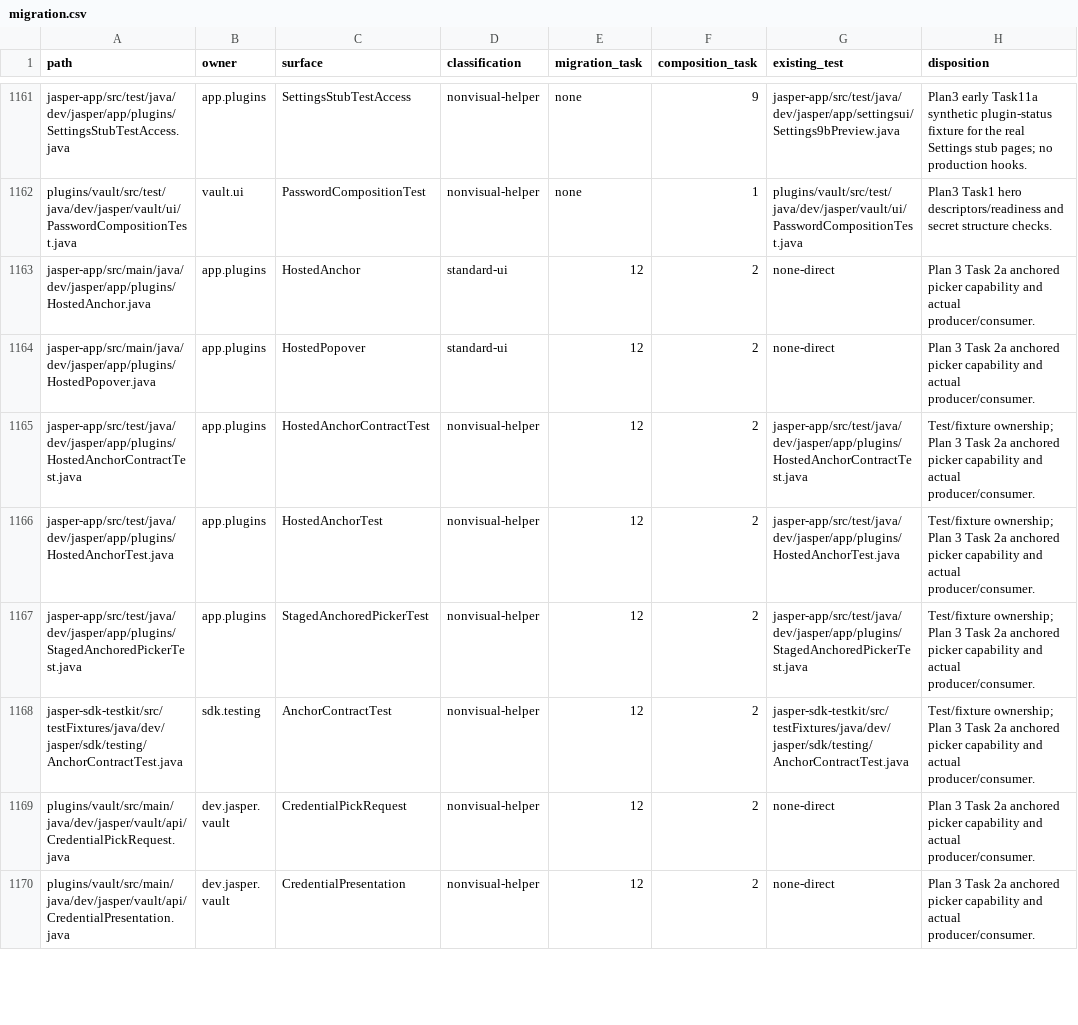
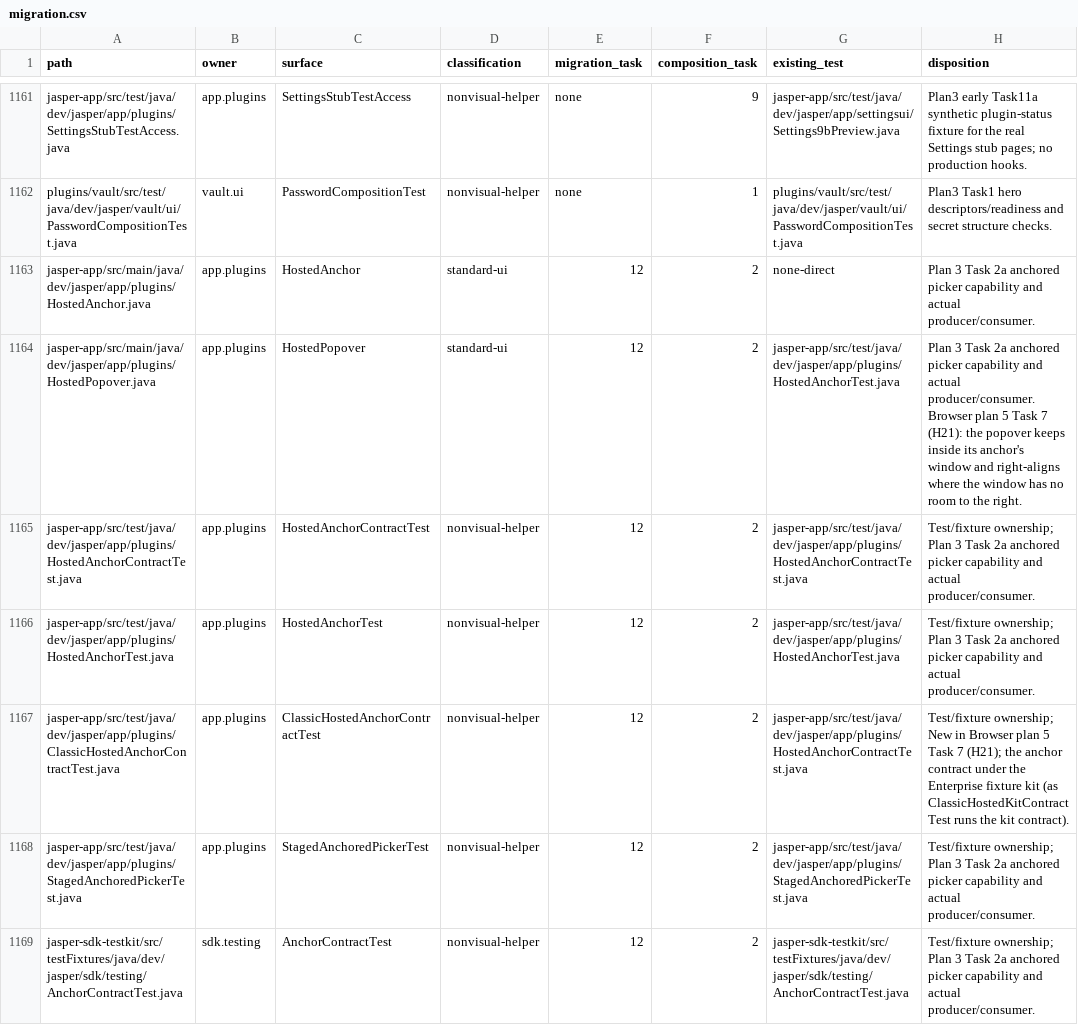
Before and after one commit to an0nn30/Jasper, a CSV file: docs/design/theme-engine/migration.csv, drawn as a sheet; only a part is shown, gaps mark what is left out; the shorter side is filled out with more unchanged rows.

```diff
--- a/docs/design/theme-engine/migration.csv
+++ b/docs/design/theme-engine/migration.csv
@@ -1163,5 +1163,6 @@ plugins/vault/src/test/java/dev/jasper/vault/ui/PasswordCompositionTest.java,vau
 jasper-app/src/main/java/dev/jasper/app/plugins/HostedAnchor.java,app.plugins,HostedAnchor,standard-ui,12,2,none-direct,Plan 3 Task 2a anchored picker capability and actual producer/consumer.
-jasper-app/src/main/java/dev/jasper/app/plugins/HostedPopover.java,app.plugins,HostedPopover,standard-ui,12,2,none-direct,Plan 3 Task 2a anchored picker capability and actual producer/consumer.
+jasper-app/src/main/java/dev/jasper/app/plugins/HostedPopover.java,app.plugins,HostedPopover,standard-ui,12,2,jasper-app/src/test/java/dev/jasper/app/plugins/HostedAnchorTest.java,Plan 3 Task 2a anchored picker capability and actual producer/consumer. Browser plan 5 Task 7 (H21): the popover keeps inside its anchor's window and right-aligns where the window has no room to the right.
 jasper-app/src/test/java/dev/jasper/app/plugins/HostedAnchorContractTest.java,app.plugins,HostedAnchorContractTest,nonvisual-helper,12,2,jasper-app/src/test/java/dev/jasper/app/plugins/HostedAnchorContractTest.java,Test/fixture ownership; Plan 3 Task 2a anchored picker capability and actual producer/consumer.
 jasper-app/src/test/java/dev/jasper/app/plugins/HostedAnchorTest.java,app.plugins,HostedAnchorTest,nonvisual-helper,12,2,jasper-app/src/test/java/dev/jasper/app/plugins/HostedAnchorTest.java,Test/fixture ownership; Plan 3 Task 2a anchored picker capability and actual producer/consumer.
+jasper-app/src/test/java/dev/jasper/app/plugins/ClassicHostedAnchorContractTest.java,app.plugins,ClassicHostedAnchorContractTest,nonvisual-helper,12,2,jasper-app/src/test/java/dev/jasper/app/plugins/HostedAnchorContractTest.java,Test/fixture ownership; New in Browser plan 5 Task 7 (H21); the anchor contract under the Enterprise fixture kit (as ClassicHostedKitContractTest runs the kit contract).
 jasper-app/src/test/java/dev/jasper/app/plugins/StagedAnchoredPickerTest.java,app.plugins,StagedAnchoredPickerTest,nonvisual-helper,12,2,jasper-app/src/test/java/dev/jasper/app/plugins/StagedAnchoredPickerTest.java,Test/fixture ownership; Plan 3 Task 2a anchored picker capability and actual producer/consumer.
```
Also changed, not shown: 14 other files.
